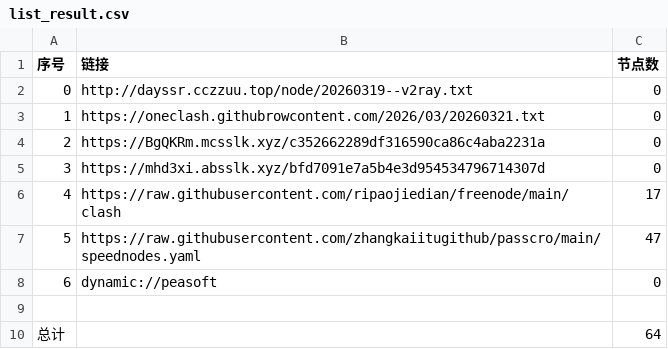
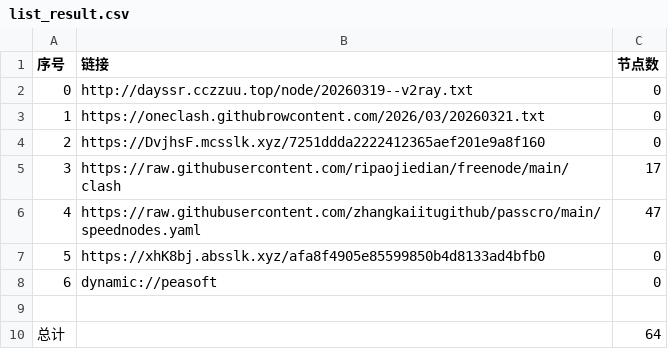
Before and after one commit to obscure1990/AutoMergePublicNodes, a CSV file: list_result.csv, drawn as a sheet; removed rows and columns are numbered as before the commit, all else as after; the diff names each change by its address in the sheet, - before the commit and + after, or states it on an @@ line.

```diff
--- a/list_result.csv
+++ b/list_result.csv
-B4 (链接): https://BgQKRm.mcsslk.xyz/c352662289df316590ca86c4aba2231a
+B4 (链接): https://DvjhsF.mcsslk.xyz/7251ddda2222412365aef201e9a8f160
-row 5: 3 | https://mhd3xi.absslk.xyz/bfd7091e7a5b4e3d954534796714307d | 0
@@ column A (序号) renumbered between rows 5 and 6 @@
+row 7: 5 | https://xhK8bj.absslk.xyz/afa8f4905e85599850b4d8133ad4bfb0 | 0
```
Also changed, not shown: 19 other files.
